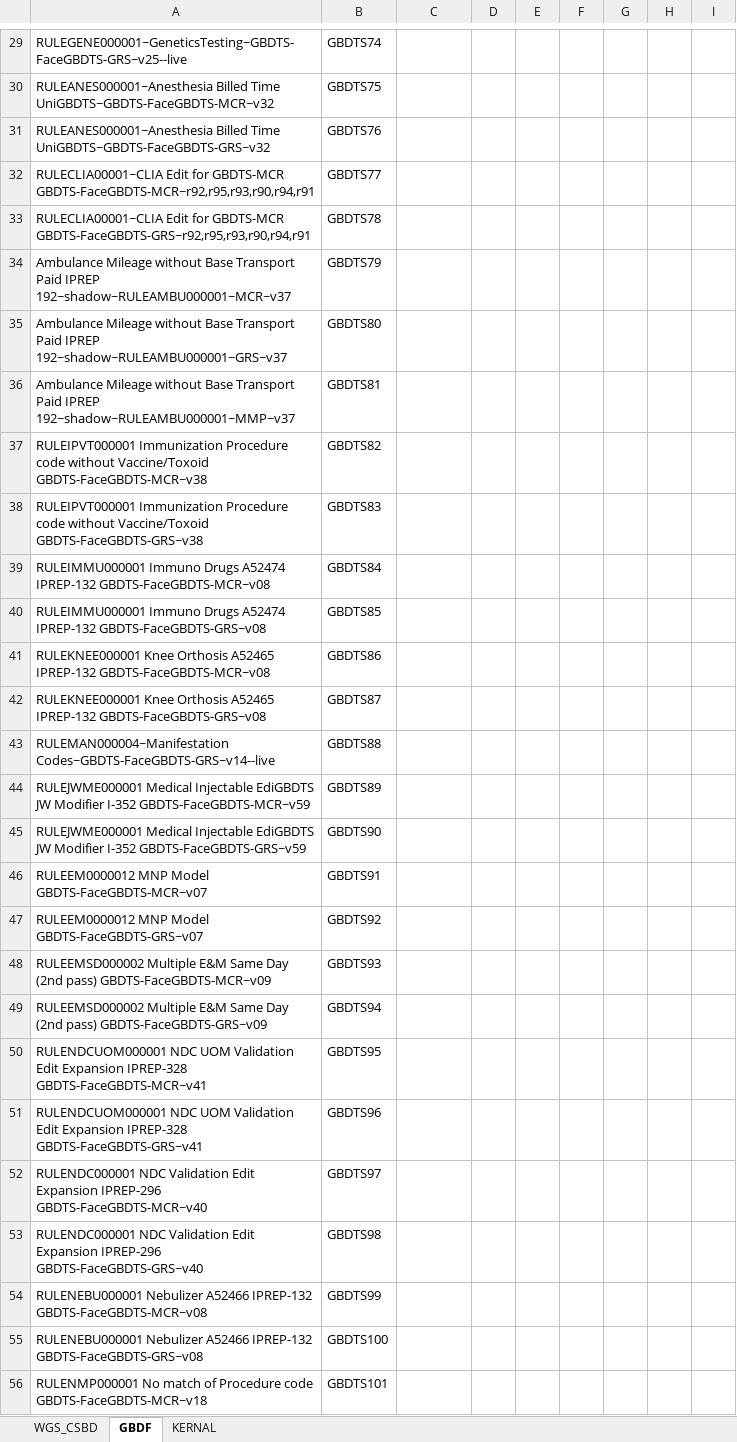
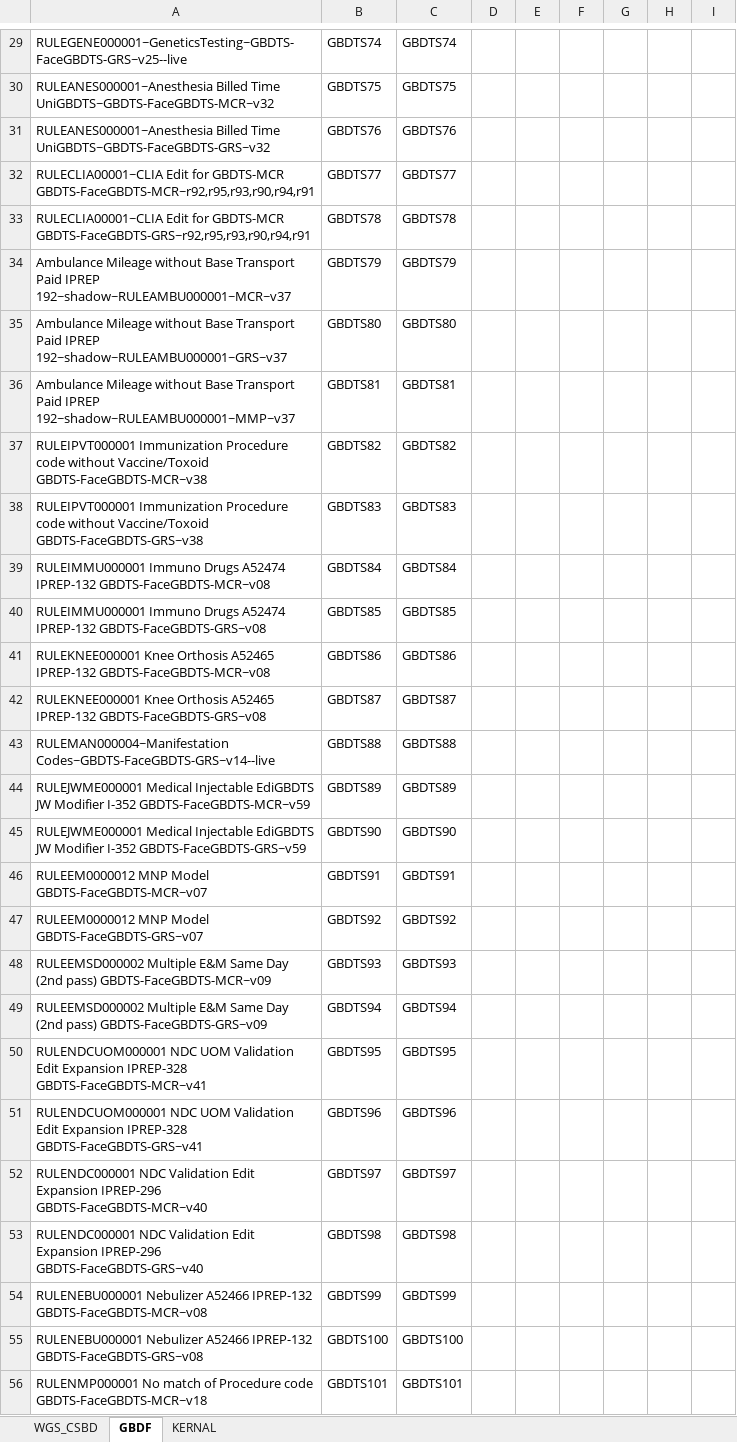
Before and after one commit to vishnupriyancode/renaming_files, an Excel workbook: edits_list.xlsx, sheet GBDF, drawn as a sheet; only a part is shown, gaps mark what is left out; values as stored, in another font and other column widths than the file's, no borders; the diff covers the shown part only; the diff names each change by its address in the sheet, - before the commit and + after, or states it on an @@ line.

```diff
--- a/edits_list.xlsx (sheet GBDF)
+++ b/edits_list.xlsx (sheet GBDF)
-C29: (empty)
+C29: GBDTS74
-C30: (empty)
+C30: GBDTS75
-C31: (empty)
+C31: GBDTS76
-C32: (empty)
+C32: GBDTS77
-C33: (empty)
+C33: GBDTS78
-C34: (empty)
+C34: GBDTS79
-C35: (empty)
+C35: GBDTS80
-C36: (empty)
+C36: GBDTS81
-C37: (empty)
+C37: GBDTS82
-C38: (empty)
+C38: GBDTS83
-C39: (empty)
+C39: GBDTS84
-C40: (empty)
+C40: GBDTS85
-C41: (empty)
+C41: GBDTS86
-C42: (empty)
+C42: GBDTS87
-C43: (empty)
+C43: GBDTS88
-C44: (empty)
+C44: GBDTS89
-C45: (empty)
+C45: GBDTS90
-C46: (empty)
+C46: GBDTS91
-C47: (empty)
+C47: GBDTS92
-C48: (empty)
+C48: GBDTS93
-C49: (empty)
+C49: GBDTS94
-C50: (empty)
+C50: GBDTS95
-C51: (empty)
+C51: GBDTS96
-C52: (empty)
+C52: GBDTS97
-C53: (empty)
+C53: GBDTS98
-C54: (empty)
+C54: GBDTS99
-C55: (empty)
+C55: GBDTS100
-C56: (empty)
+C56: GBDTS101
```
Also changed, not shown: 53 edited cells elsewhere in this sheet, sheet KERNAL, 51 other files.
